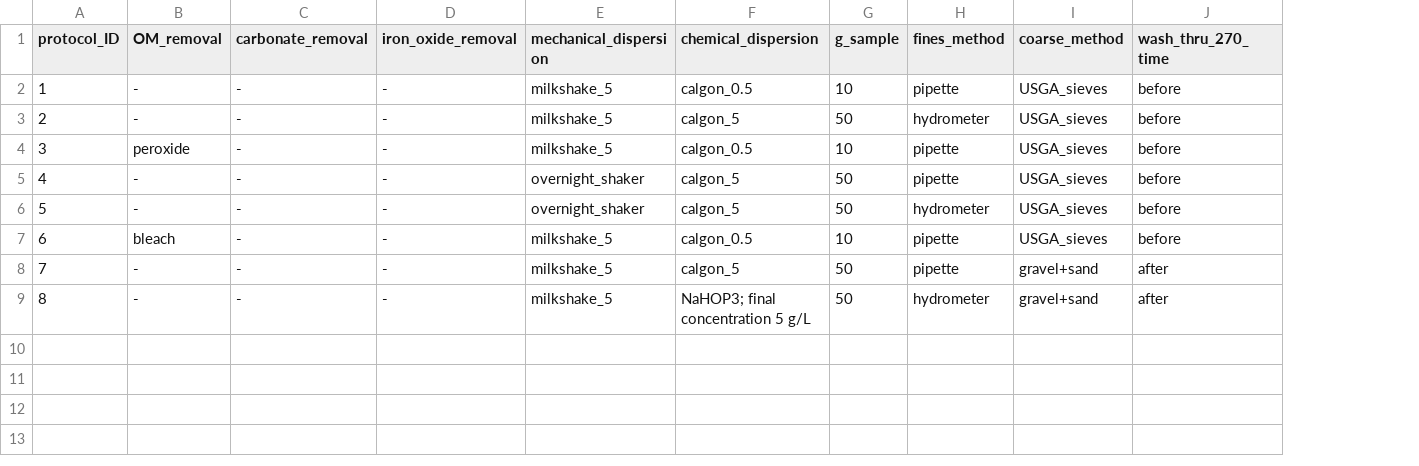
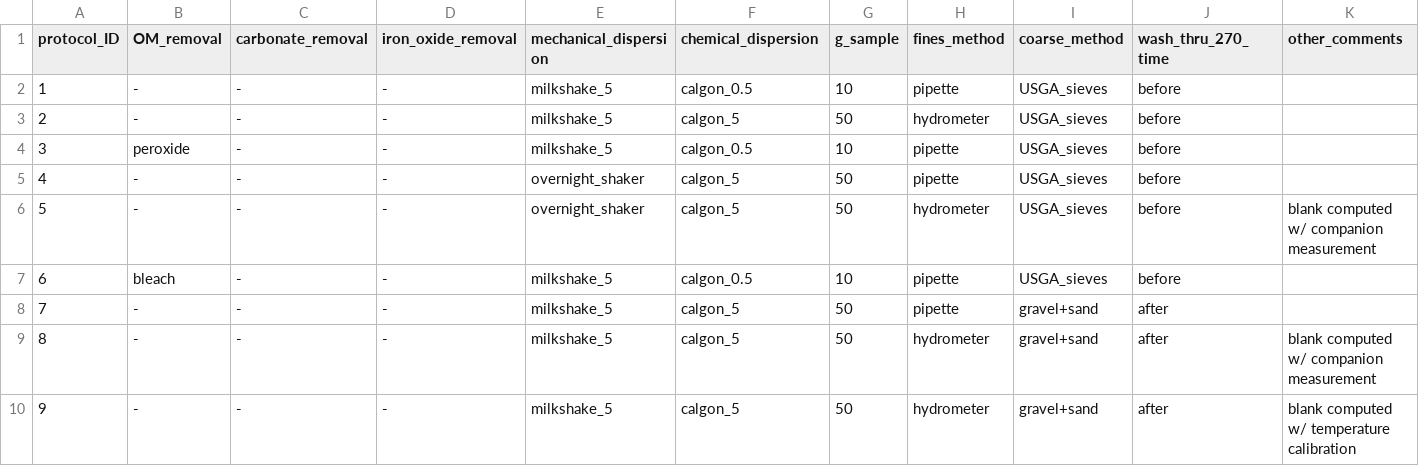
Before and after one commit to evanmascitti/soiltestr, a CSV file: inst/lab_protocols/particle_size_analysis/psa-methods-terse.csv, drawn as a sheet; the diff names each change by its address in the sheet, - before the commit and + after, or states it on an @@ line.

Commit message:
got hydrometer datasheets up and running. Will need to create a list of objects in ASI468 to keep track of calgon solutions for temp calibrations. Sheets seem to be working well and all tests currently passing.

```diff
--- a/inst/lab_protocols/particle_size_analysis/psa-methods-terse.csv
+++ b/inst/lab_protocols/particle_size_analysis/psa-methods-terse.csv
+column K (other_comments), rows 6-9: blank computed w/ companion measurement |  |  | blank computed w/ companion measurement
-F9 (chemical_dispersion): NaHOP3; final concentration 5 g/L
+F9 (chemical_dispersion): calgon_5
+row 10: 9 | - | - | - | milkshake_5 | calgon_5 | 50 | hydrometer | gravel+sand | after | blank computed w/ temperature calibration
```
Also changed, not shown: inst/lab_protocols/particle_size_analysis/psa-coarse-diameters-sampled_expanded-details.csv, 38 other files.
